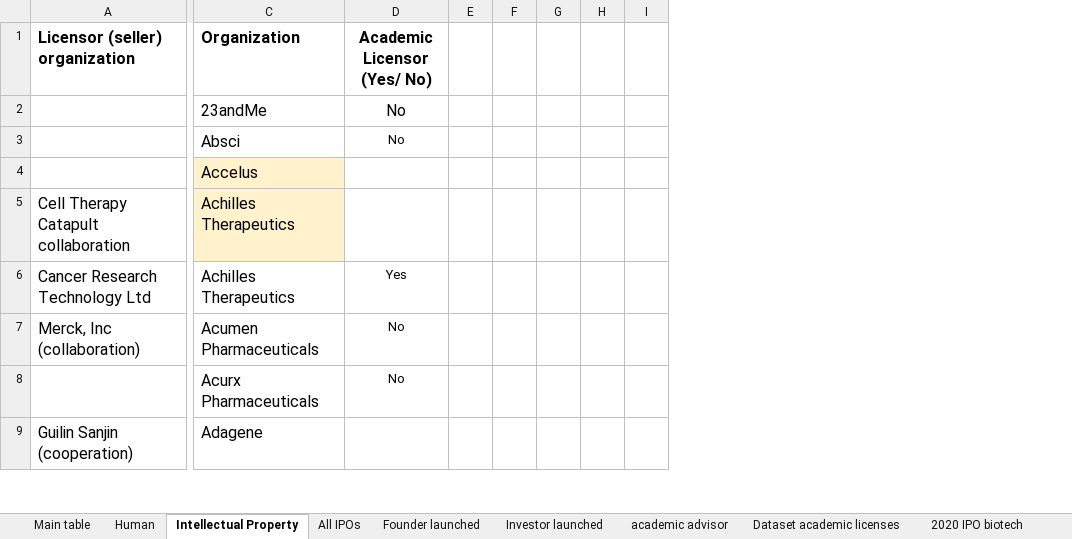
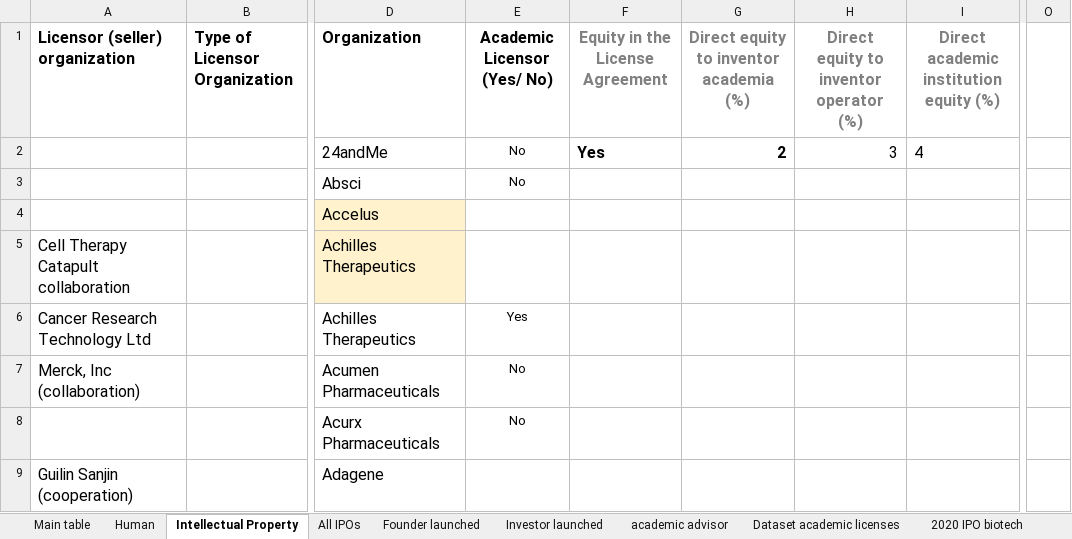
Before and after one commit to Gold1123/Excel_Display_Backend, an Excel workbook: data/Biotech Companies for Serhii v03 (1).xlsx, sheet Intellectual Property, drawn as a sheet; only a part is shown, gaps mark what is left out; values as stored, in another font and other column widths than the file's, no borders; removed rows and columns are numbered as before the commit, all else as after; the diff names each change by its address in the sheet, - before the commit and + after, or states it on an @@ line.

Commit message:
add non fouder ceo equity

```diff
--- a/data/Biotech Companies for Serhii v03 (1).xlsx (sheet Intellectual Property)
+++ b/data/Biotech Companies for Serhii v03 (1).xlsx (sheet Intellectual Property)
+column B (Type of Licensor Organization), empty
-column E, empty
-column F, empty
-column G, empty
-column H, empty
-column I, empty
+column F (Equity in the License Agreement), row 2: Yes
+column G, rows 1-2: Direct equity to inventor academia (%) | 2
+column H, rows 1-2: Direct equity to inventor operator (%) | 3
+column I, rows 1-2: Direct academic institution equity (%) | 4
+column O, empty
-D2 (Organization): 23andMe
+D2 (Organization): 24andMe
@@ E2 text size: smaller @@
```
Also changed, not shown: 3 other files.
